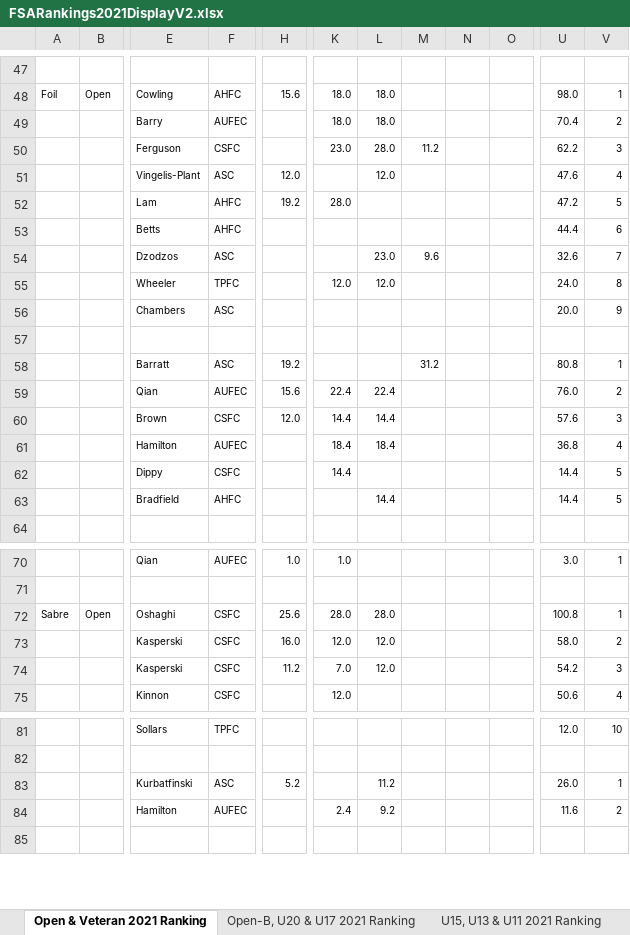
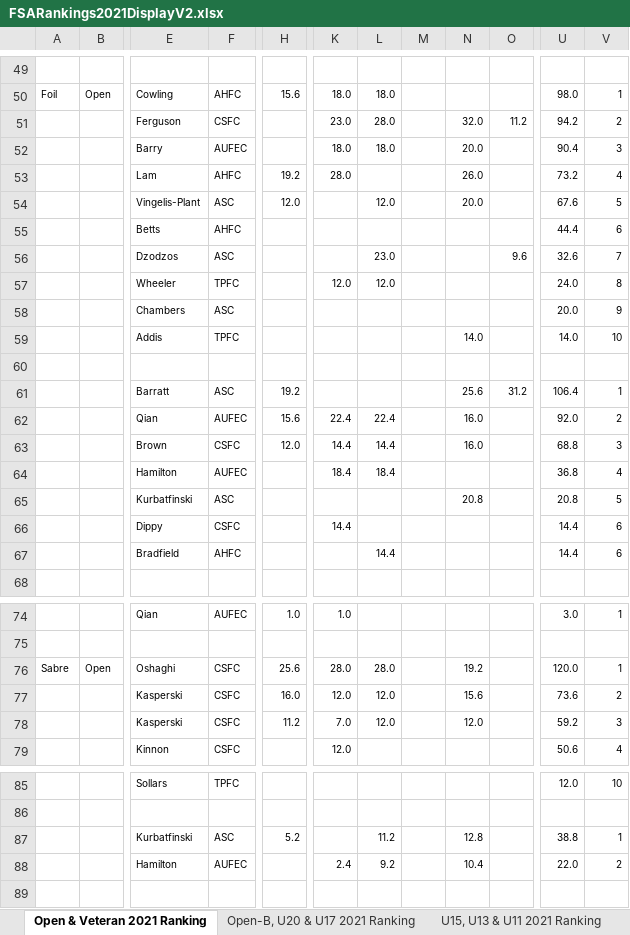
Before and after one commit to stuartmarshall87/FencingSAResults2, an Excel workbook: 2021/FSARankings2021DisplayV2.xlsx, sheet Open & Veteran 2021 Ranking, drawn as a sheet; only a part is shown, gaps mark what is left out; values as stored, in another font and other column widths than the file's, no borders; removed rows and columns are numbered as before the commit, all else as after; rows hold the shown columns only; the diff covers the shown part only; the diff names each change by its address in the sheet, - before the commit and + after, or states it on an @@ line.

```diff
--- a/2021/FSARankings2021DisplayV2.xlsx (sheet Open & Veteran 2021 Ranking)
+++ b/2021/FSARankings2021DisplayV2.xlsx (sheet Open & Veteran 2021 Ranking)
+column M, empty
+column N, row 52: 20.0; row 54: 20.0; rows 61-63: 25.6 | 16.0 | 16.0; rows 76-78: 19.2 | 15.6 | 12.0; rows 87-88: 12.8 | 10.4
-column N, empty
-column O, empty
+row 51:  |  | Ferguson | CSFC |  | 23.0 | 28.0 |  | 32.0 | 11.2 | 94.2 | 2
-U52: 70.4
+U52: 90.4
-V52: 2
+V52: 3
-row 50:  |  | Ferguson | CSFC |  | 23.0 | 28.0 | 11.2 |  |  | 62.2 | 3
+row 53:  |  | Lam | AHFC | 19.2 | 28.0 |  |  | 26.0 |  | 73.2 | 4
-U54: 47.6
+U54: 67.6
-V54: 4
+V54: 5
-row 52:  |  | Lam | AHFC | 19.2 | 28.0 |  |  |  |  | 47.2 | 5
+row 59:  |  | Addis | TPFC |  |  |  |  | 14.0 |  | 14.0 | 10
-U61: 80.8
+U61: 106.4
-U62: 76.0
+U62: 92.0
-U63: 57.6
+U63: 68.8
+row 65:  |  | Kurbatfinski | ASC |  |  |  |  | 20.8 |  | 20.8 | 5
-V66:V67: 5
+V66:V67: 6
-U76: 100.8
+U76: 120.0
-U77: 58.0
+U77: 73.6
-U78: 54.2
+U78: 59.2
-U87: 26.0
+U87: 38.8
-U88: 11.6
+U88: 22.0
```
Also changed, not shown: 10 added rows, 8 removed rows and 25 edited cells elsewhere in this sheet, sheet U15, U13 & U11 2021 Ranking, sheet Open-B, U20 & U17 2021 Ranking, formulas that keep their value, 2021/2021FSAdates.xlsx, 2021/FSARankings2021.xlsx, 23 other files.
